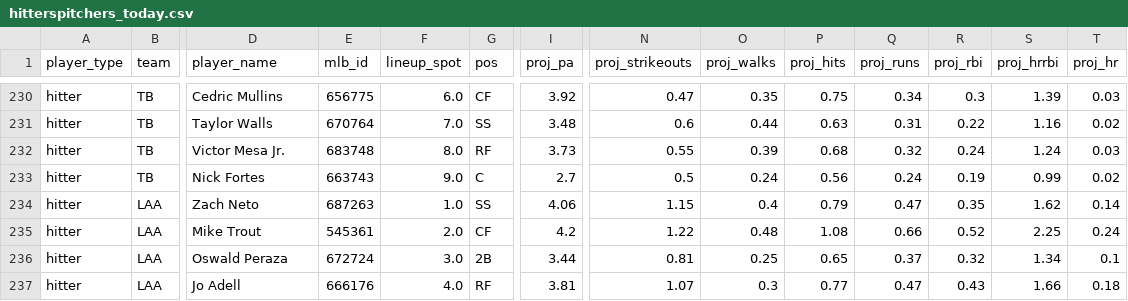
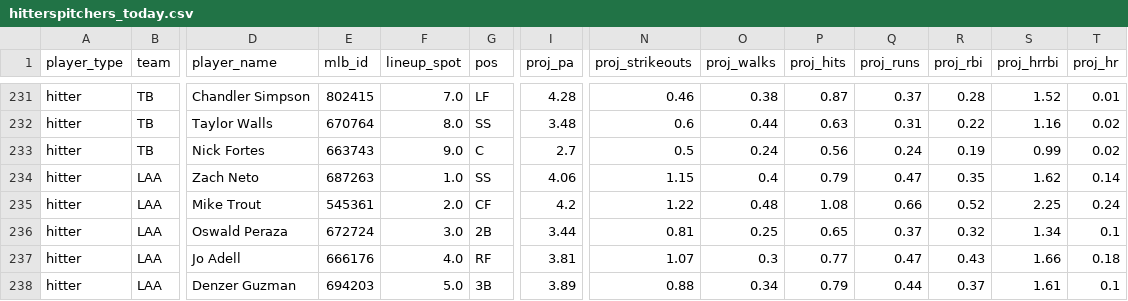
Before and after one commit to tyler-janak/TheBullpenBet, a CSV file: outputs/hitterspitchers_today.csv, drawn as a sheet; only a part is shown, gaps mark what is left out; the shorter side is filled out with more unchanged rows; removed rows and columns are numbered as before the commit, all else as after; rows hold the shown columns only; the diff covers the shown part only; the diff names each change by its address in the sheet, - before the commit and + after, or states it on an @@ line.

```diff
--- a/outputs/hitterspitchers_today.csv
+++ b/outputs/hitterspitchers_today.csv
-D231 (player_name): Cedric Mullins
+D231 (player_name): Chandler Simpson
-E231 (mlb_id): 656775
+E231 (mlb_id): 802415
-F231 (lineup_spot): 6.0
+F231 (lineup_spot): 7.0
-G231 (pos): CF
+G231 (pos): LF
-I231 (proj_pa): 3.92
+I231 (proj_pa): 4.28
-N231 (proj_strikeouts): 0.47
+N231 (proj_strikeouts): 0.46
-O231 (proj_walks): 0.35
+O231 (proj_walks): 0.38
-P231 (proj_hits): 0.75
+P231 (proj_hits): 0.87
-Q231 (proj_runs): 0.34
+Q231 (proj_runs): 0.37
-R231 (proj_rbi): 0.3
+R231 (proj_rbi): 0.28
-S231 (proj_hrrbi): 1.39
+S231 (proj_hrrbi): 1.52
-T231 (proj_hr): 0.03
+T231 (proj_hr): 0.01
-F232 (lineup_spot): 7.0
+F232 (lineup_spot): 8.0
-row 232: hitter | TB | Victor Mesa Jr. | 683748 | 8.0 | RF | 3.73 | 0.55 | 0.39 | 0.68 | 0.32 | 0.24 | 1.24 | 0.03
```
Also changed, not shown: 1 added row and 87 edited cells elsewhere in this file, 2026_picks_accuracy.csv, outputs/today_bets_to_make.csv, 3 other files.
